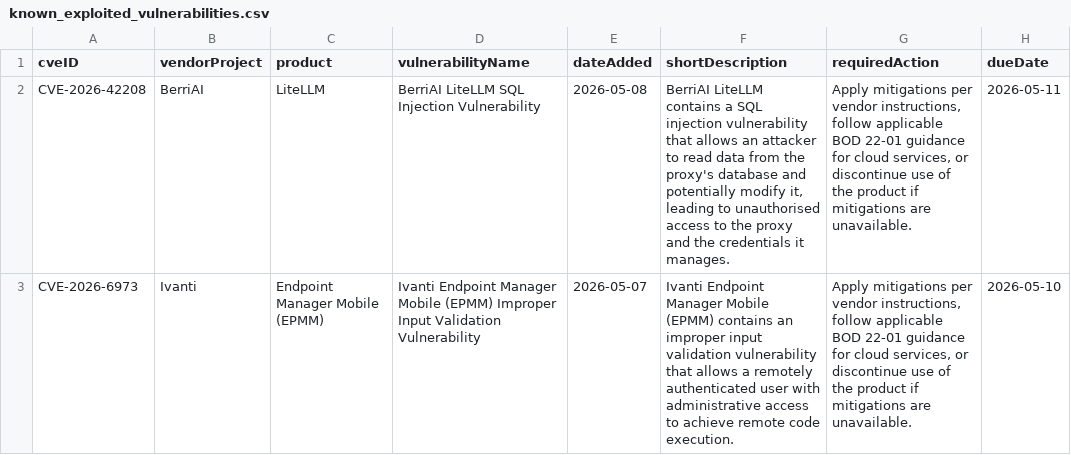
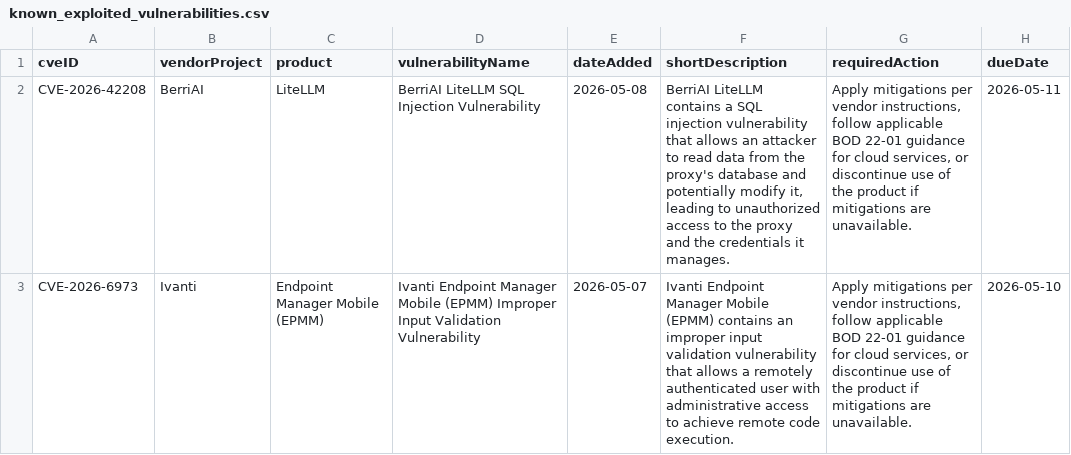
Before and after one commit to shaun89/kev-data, a CSV file: known_exploited_vulnerabilities.csv, drawn as a sheet; only a part is shown; the diff covers the shown part only; the diff names each change by its address in the sheet, - before the commit and + after, or states it on an @@ line.

```diff
--- a/known_exploited_vulnerabilities.csv
+++ b/known_exploited_vulnerabilities.csv
-F2 (shortDescription): …leading to unauthorised access to…
+F2 (shortDescription): …leading to unauthorized access to…
```
Also changed, not shown: 1 edited cell elsewhere in this file, 1 other file.
